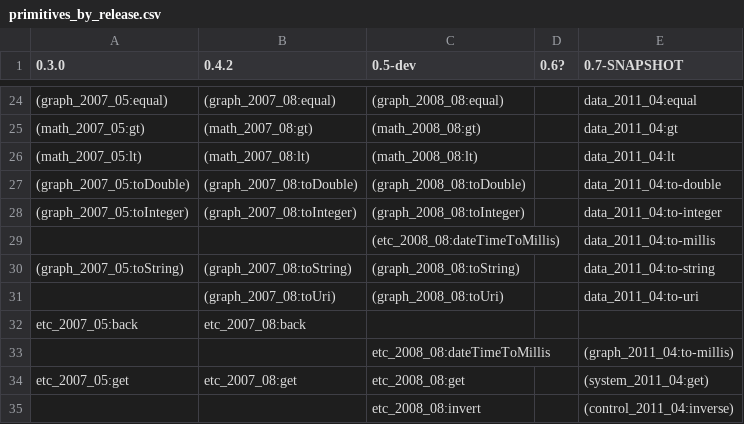
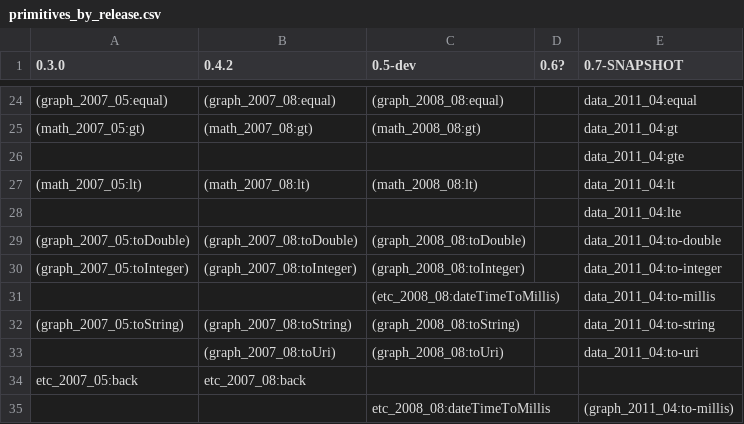
Before and after one commit to joshsh/ripple, a CSV file: doc/primitives_by_release.csv, drawn as a sheet; only a part is shown, gaps mark what is left out; the shorter side is filled out with more unchanged rows; the diff names each change by its address in the sheet, - before the commit and + after, or states it on an @@ line.

Commit message:
Added data:gte and data:lte.

```diff
--- a/doc/primitives_by_release.csv
+++ b/doc/primitives_by_release.csv
+row 26:  |  |  |  | data_2011_04:gte
+row 28:  |  |  |  | data_2011_04:lte
```
Also changed, not shown: 4 other files.
